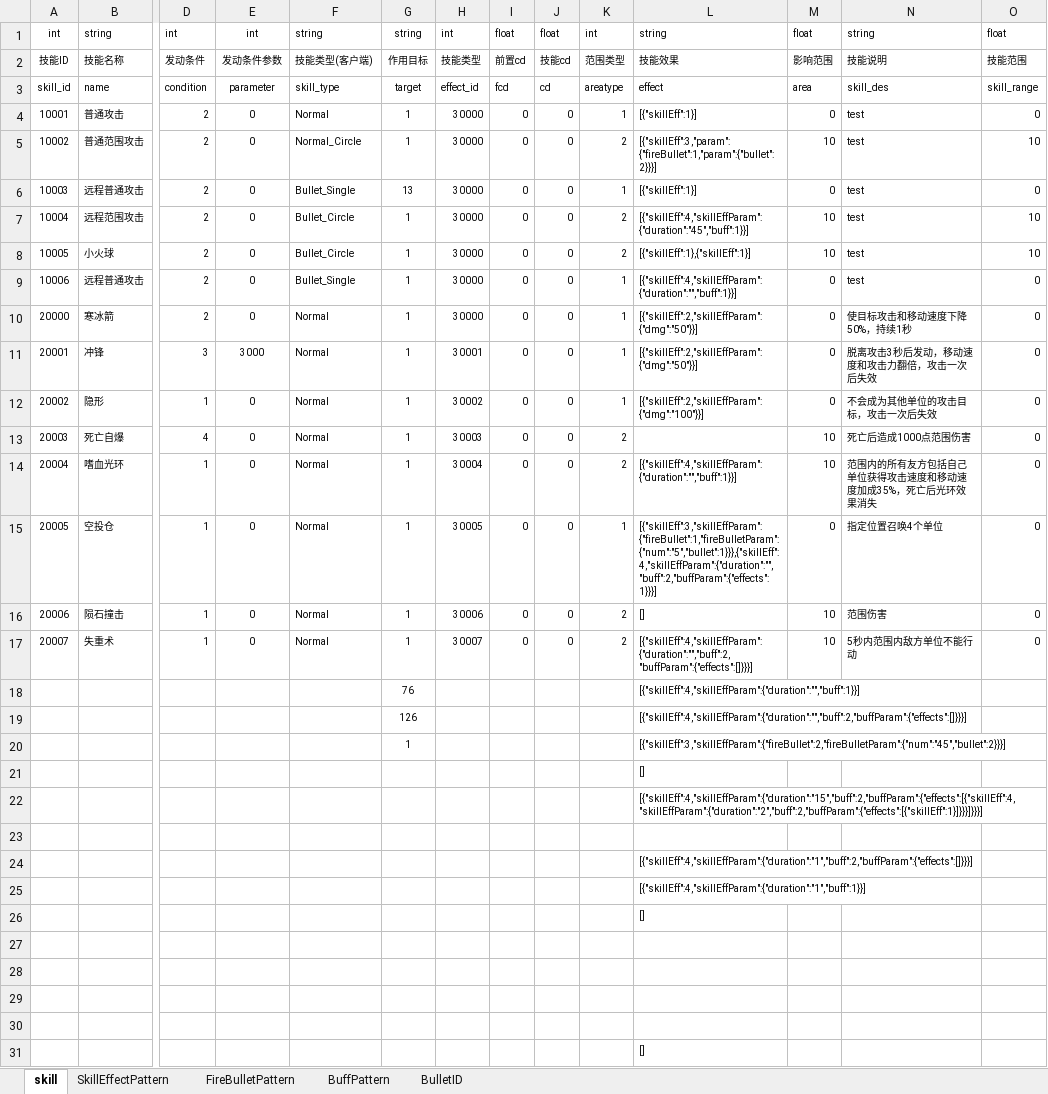
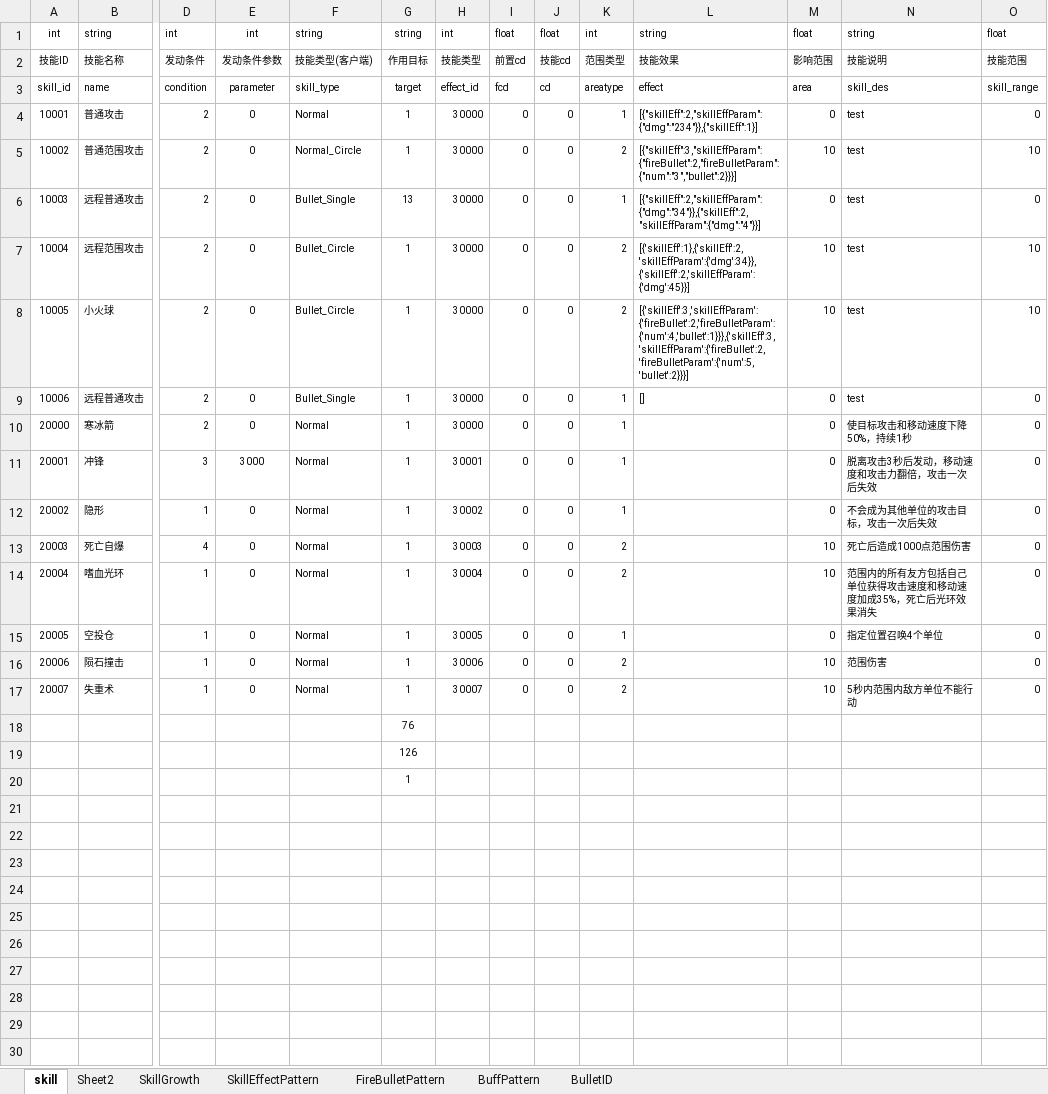
Before and after one commit to jiaox99/SkillSystem, an Excel workbook: Excels/skill.xlsm, sheet skill, drawn as a sheet; only a part is shown, gaps mark what is left out; values as stored, in another font and other column widths than the file's, no borders; charts and pictures not drawn; removed rows and columns are numbered as before the commit, all else as after; rows hold the shown columns only; the diff names each change by its address in the sheet, - before the commit and + after, or states it on an @@ line.

```diff
--- a/Excels/skill.xlsm (sheet skill)
+++ b/Excels/skill.xlsm (sheet skill)
+sheet tab: Sheet2
+sheet tab: SkillGrowth
-L4: [{"skillEff":1}]
+L4: [{"skillEff":2,"skillEffParam":{"dmg":"234"}},{"skillEff":1}]
-L5: [{"skillEff":3,"param":{"fireBullet":1,"param":{"bullet":2}}}]
+L5: [{"skillEff":3,"skillEffParam":{"fireBullet":2,"fireBulletParam":{"num":"3","bullet":2}}}]
-L6: [{"skillEff":1}]
+L6: [{"skillEff":2,"skillEffParam":{"dmg":"34"}},{"skillEff":2,"skillEffParam":{"dmg":"4"}}]
-L7: [{"skillEff":4,"skillEffParam":{"duration":"45","buff":1}}]
+L7: [{'skillEff':1},{'skillEff':2,'skillEffParam':{'dmg':34}},{'skillEff':2,'skillEffParam':{'dmg':45}}]
-L8: [{"skillEff":1},{"skillEff":1}]
+L8: [{'skillEff':3,'skillEffParam':{'fireBullet':2,'fireBulletParam':{'num':4,'bullet':1}}},{'skillEff':3,'skillEffParam':{'fireBullet':2,'fireBulletParam':{'num':5,'bullet':2}}}]
-L9: [{"skillEff":4,"skillEffParam":{"duration":"","buff":1}}]
+L9: []
-L10:L11: [{"skillEff":2,"skillEffParam":{"dmg":"50"}}]
+L10:L11: (empty)
-L12: [{"skillEff":2,"skillEffParam":{"dmg":"100"}}]
+L12: (empty)
-L14: [{"skillEff":4,"skillEffParam":{"duration":"","buff":1}}]
+L14: (empty)
-L15: [{"skillEff":3,"skillEffParam":{"fireBullet":1,"fireBulletParam":{"num":"5","bullet":1}}},{"skillEff":4,"skillEffParam":{"duration":"","buff":2,"buffParam":{"effects":1}}}]
+L15: (empty)
-L16: []
+L16: (empty)
-L17: [{"skillEff":4,"skillEffParam":{"duration":"","buff":2,"buffParam":{"effects":[]}}}]
+L17: (empty)
-row 18:  |  |  |  |  | 76 |  |  |  |  | [{"skillEff":4,"skillEffParam":{"duration":"","buff":1}}]
-row 19:  |  |  |  |  | 126 |  |  |  |  | [{"skillEff":4,"skillEffParam":{"duration":"","buff":2,"buffParam":{"effects":[]}}}]
-row 20:  |  |  |  |  | 1 |  |  |  |  | [{"skillEff":3,"skillEffParam":{"fireBullet":2,"fireBulletParam":{"num":"45","bullet":2}}}]
-row 21:  |  |  |  |  |  |  |  |  |  | []
-row 22:  |  |  |  |  |  |  |  |  |  | [{"skillEff":4,"skillEffParam":{"duration":"15","buff":2,"buffParam":{"effects":[{"skillEff":4,"skillEffParam":{"duration":"2","buff":2,"buffParam":{"effects":[{"skillEff":1}]}}}]}}}]
-G18: (empty)
+G18: 76
-row 24:  |  |  |  |  |  |  |  |  |  | [{"skillEff":4,"skillEffParam":{"duration":"1","buff":2,"buffParam":{"effects":[]}}}]
-row 25:  |  |  |  |  |  |  |  |  |  | [{"skillEff":4,"skillEffParam":{"duration":"1","buff":1}}]
-row 26:  |  |  |  |  |  |  |  |  |  | []
-G19: (empty)
+G19: 126
-G20: (empty)
+G20: 1
-row 29: (empty)
-row 30: (empty)
-row 31:  |  |  |  |  |  |  |  |  |  | []
```
Also changed, not shown: 1 other file.
